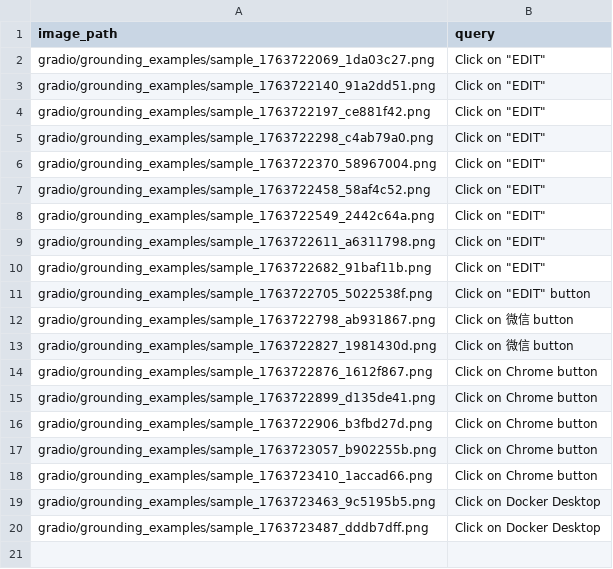
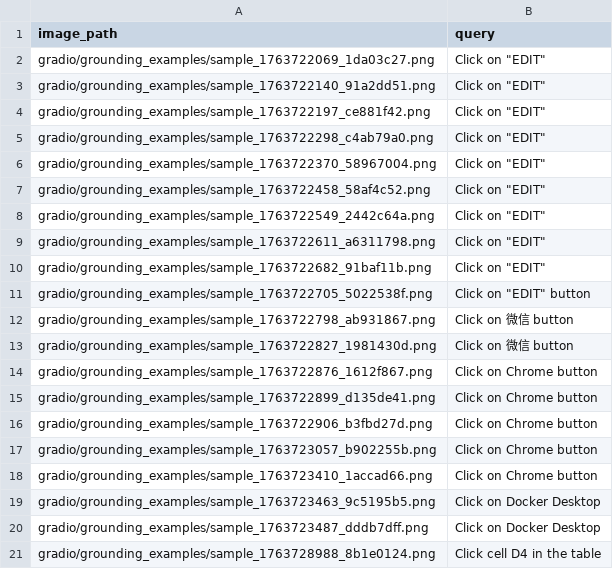
Before and after one commit to YangYzzzz/OSSymphony-Selfuse, a CSV file: gradio/grounding_examples/data_log.csv, drawn as a sheet; the diff names each change by its address in the sheet, - before the commit and + after, or states it on an @@ line.

```diff
--- a/gradio/grounding_examples/data_log.csv
+++ b/gradio/grounding_examples/data_log.csv
+row 21: gradio/grounding_examples/sample_1763728988_8b1e0124.png | Click cell D4 in the table
```
Also changed, not shown: 1 other file.
